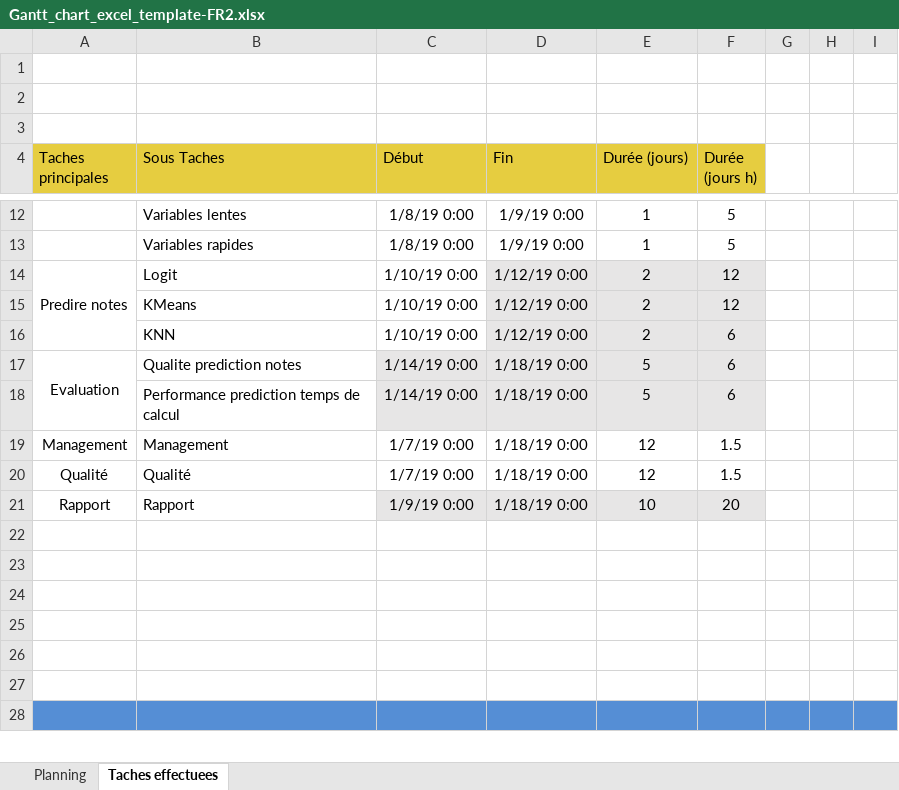
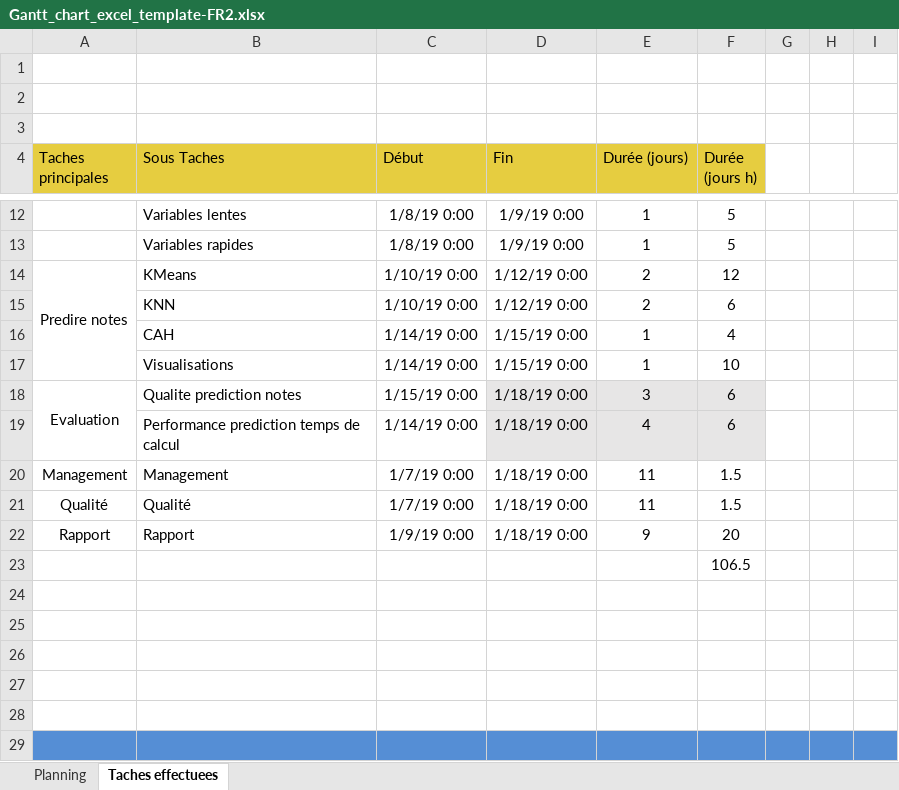
Before and after one commit to diawahad/G2_Filtrage_Collaboratif, an Excel workbook: Rapport/Gantt_chart_excel_template-FR2.xlsx, sheet Taches effectuees, drawn as a sheet; only a part is shown, gaps mark what is left out; values as stored, in another font and other column widths than the file's, no borders; charts and pictures not drawn; removed rows and columns are numbered as before the commit, all else as after; rows hold the shown columns only; the diff names each change by its address in the sheet, - before the commit and + after, or states it on an @@ line.

Commit message:
[UPDATE]Gantt

```diff
--- a/Rapport/Gantt_chart_excel_template-FR2.xlsx (sheet Taches effectuees)
+++ b/Rapport/Gantt_chart_excel_template-FR2.xlsx (sheet Taches effectuees)
-B14 (Sous Taches): Logit
+B14 (Sous Taches): KMeans
-D14:F14 fill: #E7E6E6
+D14:F14 fill: none
-row 15:  | KMeans | 1/10/19 0:00 | 1/12/19 0:00 | 2 | 12
-D15:F15 fill: #E7E6E6
+D15:F15 fill: none
+row 16:  | CAH | 1/14/19 0:00 | 1/15/19 0:00 | 1 | 4
+row 17:  | Visualisations | 1/14/19 0:00 | 1/15/19 0:00 | 1 | 10
-C18 (Début): 1/14/19 0:00
+C18 (Début): 1/15/19 0:00
-C18:C19 fill: #E7E6E6
+C18:C19 fill: none
-E18 (Durée (jours)): 5
+E18 (Durée (jours)): 3
-E19 (Durée (jours)): 5
+E19 (Durée (jours)): 4
-E20:E21 (Durée (jours)): 12
+E20:E21 (Durée (jours)): 11
-C22:F22 fill: #E7E6E6
+C22:F22 fill: none
-E22 (Durée (jours)): 10
+E22 (Durée (jours)): 9
-F23 (Durée (jours h)): (empty)
+F23 (Durée (jours h)): 106.5
```
Also changed, not shown: charts or pictures.
